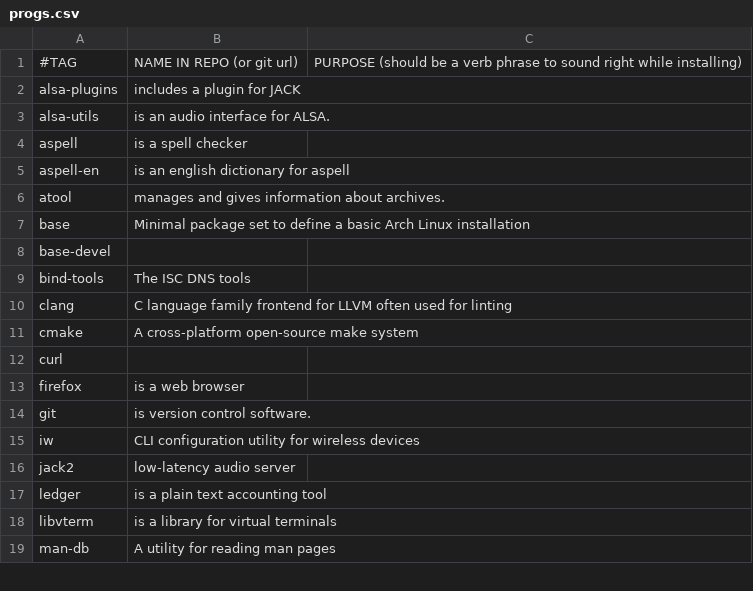
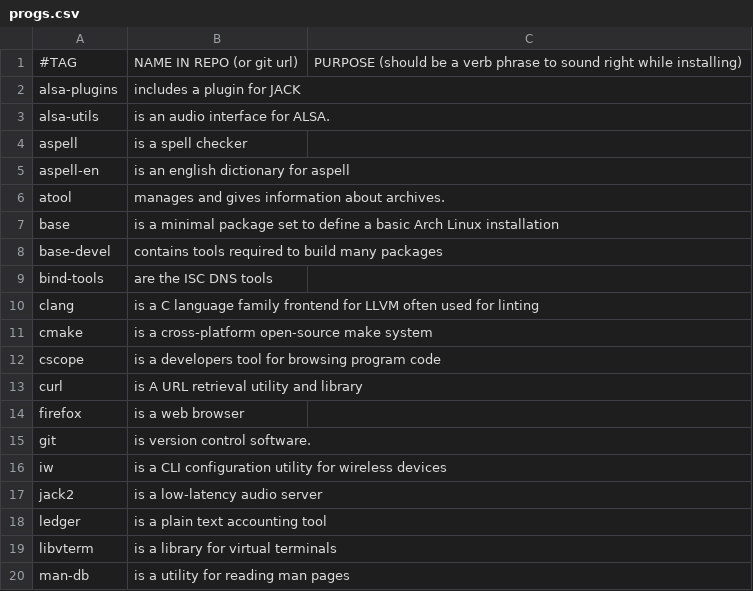
Before and after one commit to MorganJamesSmith/dotfiles, a CSV file: .config/progs.csv, drawn as a sheet; only a part is shown; the diff covers the shown part only.

Commit message:
Updated progs.csv descriptions and added cscope

```diff
--- a/.config/progs.csv
+++ b/.config/progs.csv
@@ -6,14 +6,15 @@ aspell-en,"is an english dictionary for aspell"
 atool,"manages and gives information about archives."
-base,"Minimal package set to define a basic Arch Linux installation"
-base-devel,""
-bind-tools,"The ISC DNS tools"
-clang,"C language family frontend for LLVM often used for linting"
-cmake,"A cross-platform open-source make system"
-curl,""
+base,"is a minimal package set to define a basic Arch Linux installation"
+base-devel,"contains tools required to build many packages"
+bind-tools,"are the ISC DNS tools"
+clang,"is a C language family frontend for LLVM often used for linting"
+cmake,"is a cross-platform open-source make system"
+cscope,"is a developers tool for browsing program code"
+curl,"is A URL retrieval utility and library"
 firefox,"is a web browser"
 git,"is version control software."
-iw,"CLI configuration utility for wireless devices"
-jack2,"low-latency audio server"
+iw,"is a CLI configuration utility for wireless devices"
+jack2,"is a low-latency audio server"
 ledger,"is a plain text accounting tool"
 libvterm,"is a library for virtual terminals"
-man-db,"A utility for reading man pages"
+man-db,"is a utility for reading man pages"
```
Also changed, not shown: 15 edited cells elsewhere in this file.
